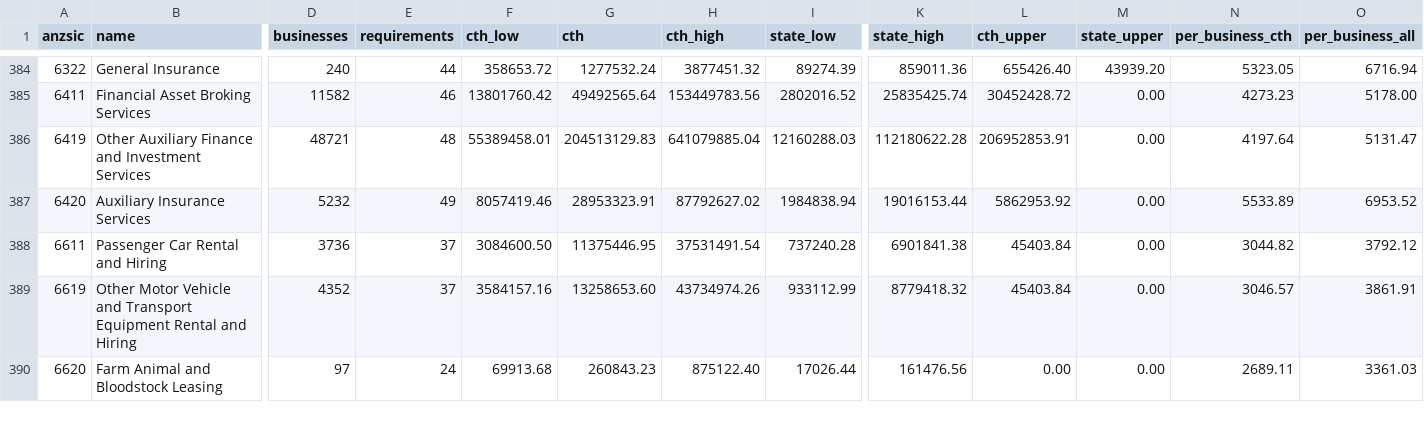
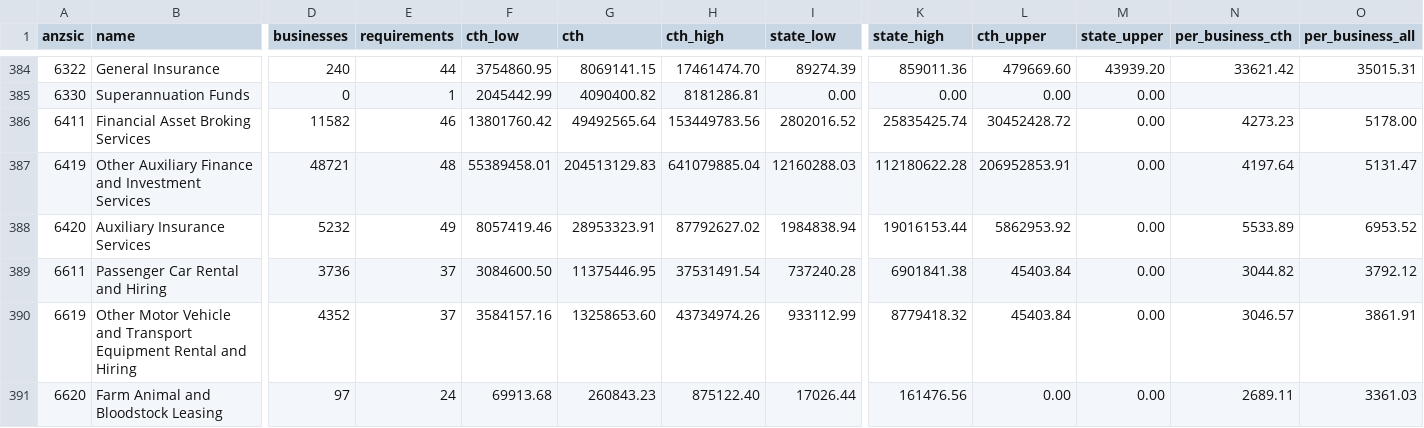
Before and after one commit to jabthebeer/Competition-in-Australia-analysis, a CSV file: data/processed/legislation/compliance_costs_by_class.csv, drawn as a sheet; only a part is shown, gaps mark what is left out; rows hold the shown columns only; the diff covers the shown part only; the diff names each change by its address in the sheet, - before the commit and + after, or states it on an @@ line.

```diff
--- a/data/processed/legislation/compliance_costs_by_class.csv
+++ b/data/processed/legislation/compliance_costs_by_class.csv
-F384 (cth_low): 358653.72
+F384 (cth_low): 3754860.95
-G384 (cth): 1277532.24
+G384 (cth): 8069141.15
-H384 (cth_high): 3877451.32
+H384 (cth_high): 17461474.70
-L384 (cth_upper): 655426.40
+L384 (cth_upper): 479669.60
-N384 (per_business_cth): 5323.05
+N384 (per_business_cth): 33621.42
-O384 (per_business_all): 6716.94
+O384 (per_business_all): 35015.31
+row 385: 6330 | Superannuation Funds | 0 | 1 | 2045442.99 | 4090400.82 | 8181286.81 | 0.00 | 0.00 | 0.00 | 0.00
```
Also changed, not shown: 36 edited cells elsewhere in this file, data/processed/legislation/compliance_costs.csv, 9 other files.
